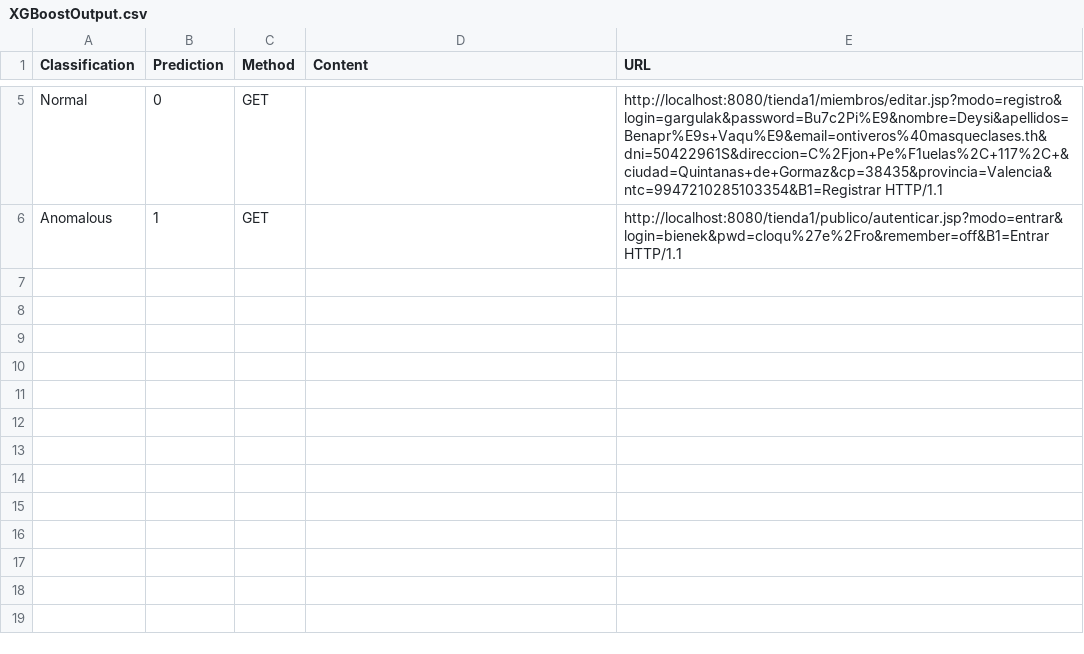
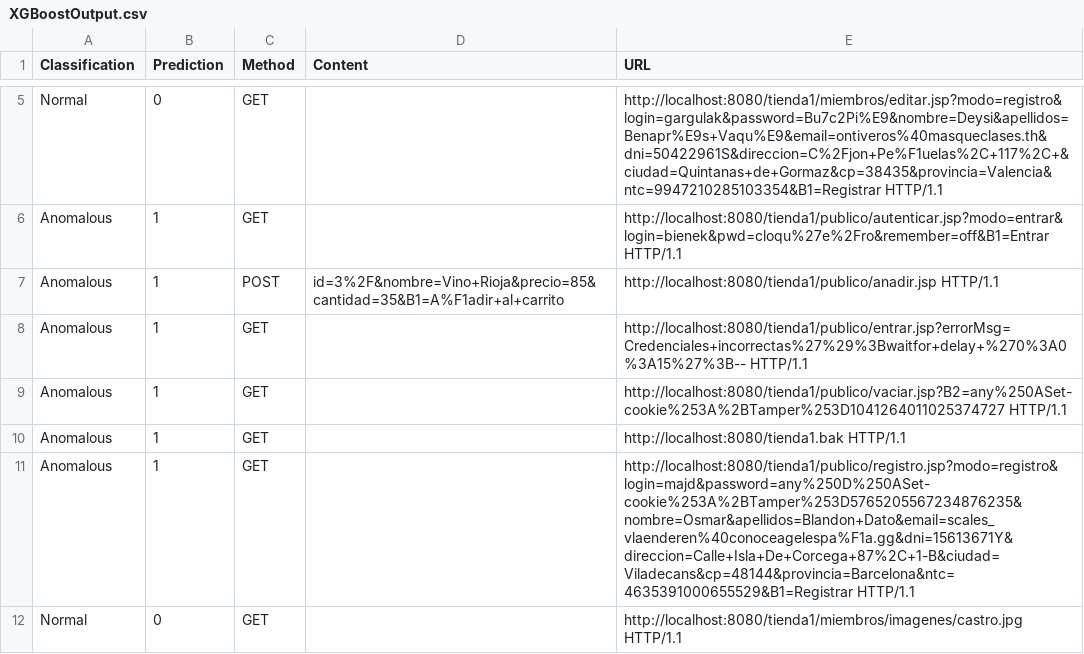
Before and after one commit to Corypburns/CURE-SUMMER-2025, a CSV file: Outputs/XDGBoost/XGBoostOutput.csv, drawn as a sheet; only a part is shown, gaps mark what is left out; the diff names each change by its address in the sheet, - before the commit and + after, or states it on an @@ line.

```diff
--- a/Outputs/XDGBoost/XGBoostOutput.csv
+++ b/Outputs/XDGBoost/XGBoostOutput.csv
+row 7: Anomalous | 1 | POST | id=3%2F&nombre=Vino+Rioja&precio=85&cantidad=35&B1=A%F1adir+al+carrito | http://localhost:8080/tienda1/publico/anadir.jsp HTTP/1.1
+row 8: Anomalous | 1 | GET |  | http://localhost:8080/tienda1/publico/entrar.jsp?errorMsg=Credenciales+incorrectas%27%29%3Bwaitfor+delay+%270%3A0%3A15%27%3B-- HTTP/1.1
+row 9: Anomalous | 1 | GET |  | http://localhost:8080/tienda1/publico/vaciar.jsp?B2=any%250ASet-cookie%253A%2BTamper%253D1041264011025374727 HTTP/1.1
+row 10: Anomalous | 1 | GET |  | http://localhost:8080/tienda1.bak HTTP/1.1
+row 11: Anomalous | 1 | GET |  | http://localhost:8080/tienda1/publico/registro.jsp?modo=registro&login=majd&password=any%250D%250ASet-cookie%253A%2BTamper%253D5765205567234876235&nombre=Osmar&apellidos=Blandon+Dato&email=scales_vlaenderen%40conoceagelespa%F1a.gg&dni=15613671Y&direccion=Calle+Isla+De+Corcega+87%2C+1-B&ciudad=Viladecans&cp=48144&provincia=Barcelona&ntc=4635391000655529&B1=Registrar HTTP/1.1
+row 12: Normal | 0 | GET |  | http://localhost:8080/tienda1/miembros/imagenes/castro.jpg HTTP/1.1
```
Also changed, not shown: Outputs/NaiveBayes/Output.csv, 1 other file.
